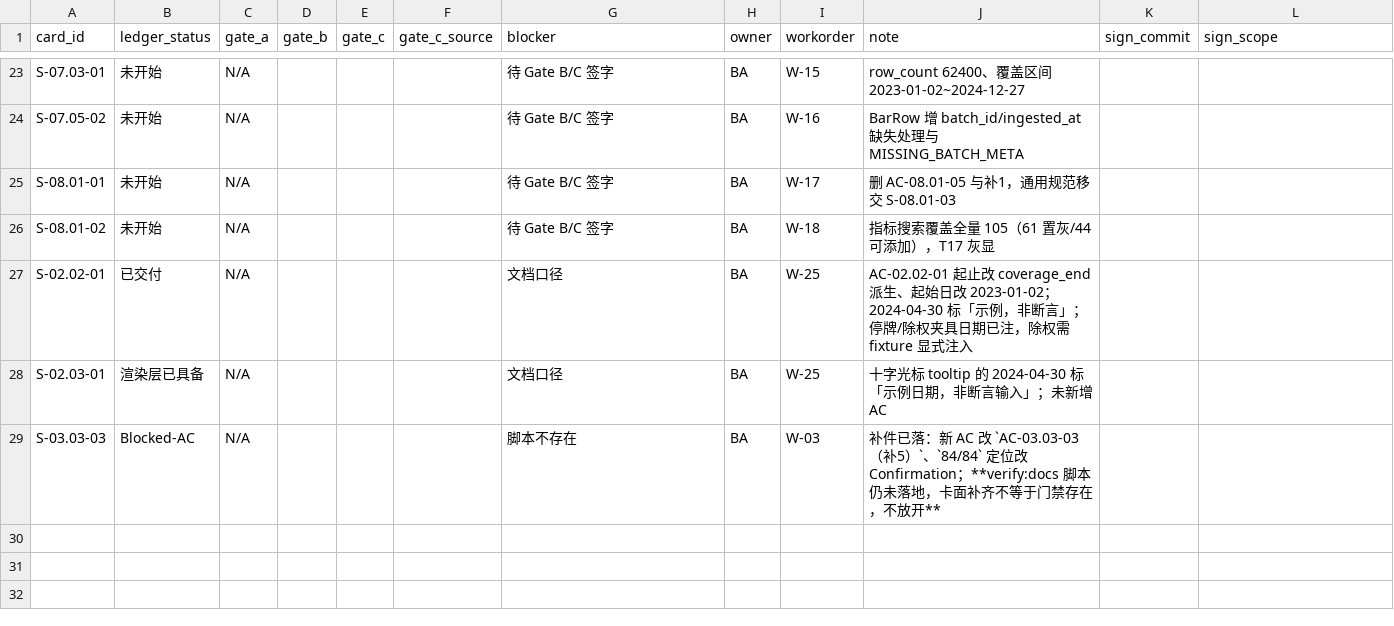
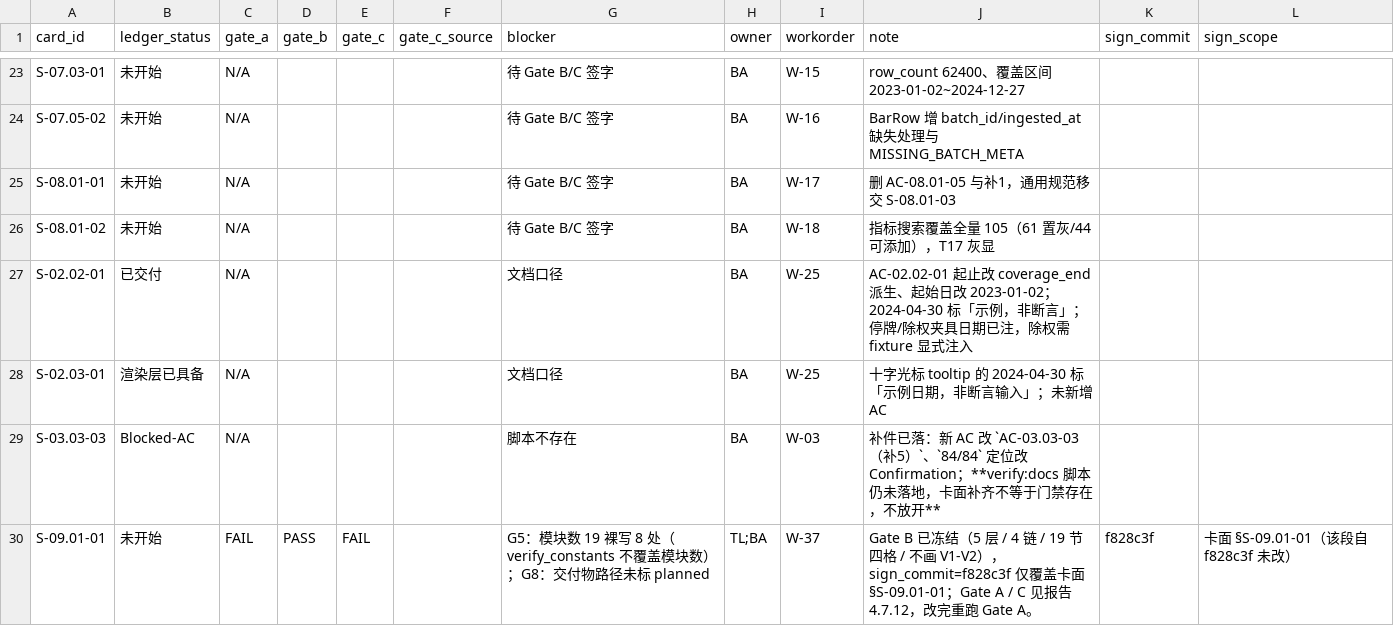
Before and after one commit to man-want-fly/aka, a CSV file: docs/qa/aka-card-gate-log-v0.1.csv, drawn as a sheet; only a part is shown, gaps mark what is left out; the diff names each change by its address in the sheet, - before the commit and + after, or states it on an @@ line.

Commit message:
docs(qa): BA 批次进场复核（31fe779）+ S-09.01-01 Gate 补记 + W-37
页：8 页新增，verify:docs failed=0/skipped=0、覆盖 29/44（缺 15 页为未做）。
别名：9 条新别名逐条对上真实 output，页面语义互不串（ROC/动量、ATRP/标准差互相点名），无兜错名，放行；补写「别名只在条目内匹配」边界。
manifest：定单写点串行——别名归 BA、数值口径字段归 dev，dev 后续须 rebase 到 31fe779 且别名区 diff 为空。
S-09.01-01：Gate A FAIL（G5 模块数 19 裸写且校验器不覆盖、G8 交付物未标 planned）/ Gate B PASS（f828c3f，卡面该段）/ Gate C FAIL（未产出）。
签字：只签页与别名，不签任何卡 Gate C（页到卡多对多）。

```diff
--- a/docs/qa/aka-card-gate-log-v0.1.csv
+++ b/docs/qa/aka-card-gate-log-v0.1.csv
+row 30: S-09.01-01 | 未开始 | FAIL | PASS | FAIL |  | G5：模块数 19 裸写 8 处（verify_constants 不覆盖模块数）；G8：交付物路径未标 planned | TL;BA | W-37 | Gate B 已冻结（5 层 / 4 链 / 19 节四格 / 不画 V1-V2），sign_commit=f828c3f 仅覆盖卡面 §S-09.01-01；Gate A / C 见报告 4.7.12，改完重跑 Gate A。 | f828c3f | 卡面 §S-09.01-01（该段自 f828c3f 未改）
```
Also changed, not shown: 2 other files.
